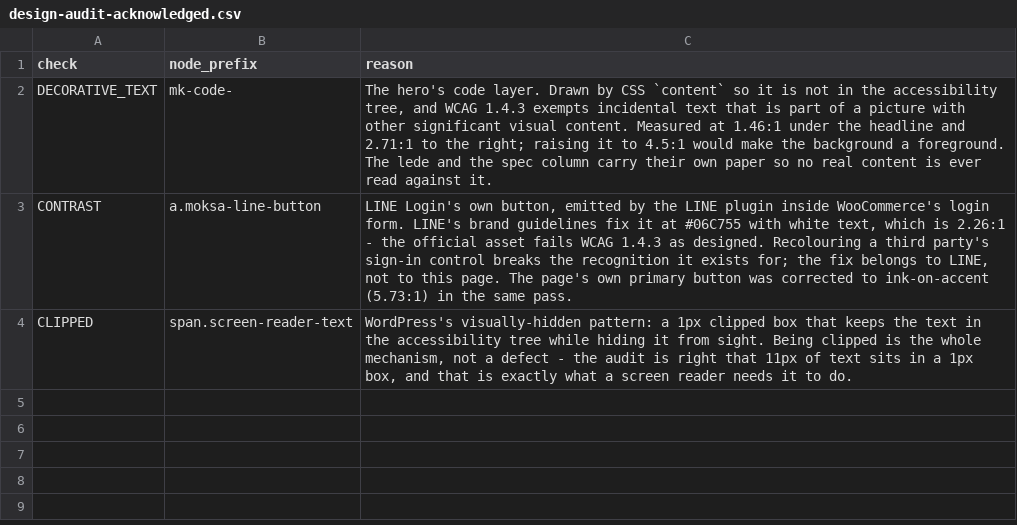
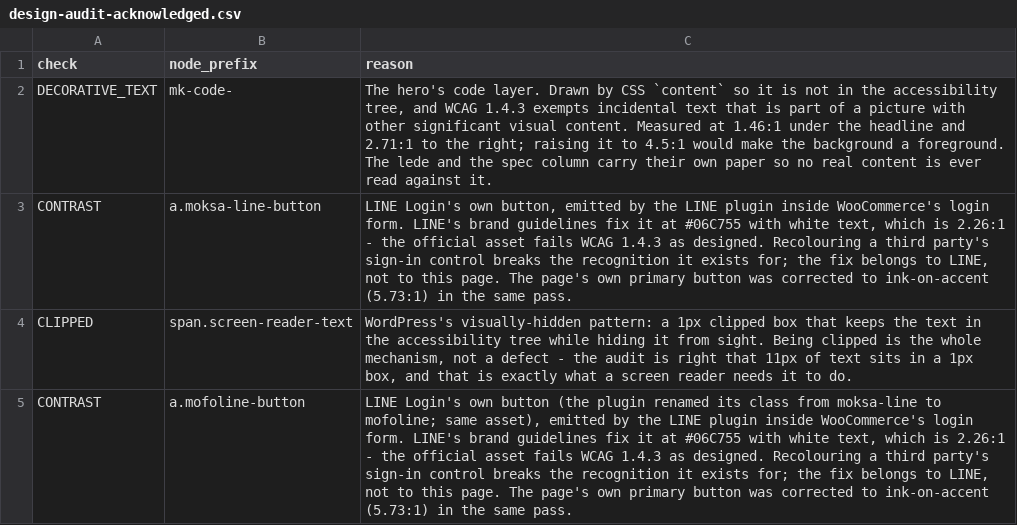
Before and after one commit to Moksa1123/mosaic-headless, a CSV file: data/design-audit-acknowledged.csv, drawn as a sheet; the diff names each change by its address in the sheet, - before the commit and + after, or states it on an @@ line.

```diff
--- a/data/design-audit-acknowledged.csv
+++ b/data/design-audit-acknowledged.csv
+row 5: CONTRAST | a.mofoline-button | LINE Login's own button (the plugin renamed its class from moksa-line to mofoline; same asset), emitted by the LINE plugin inside WooCommerce's login form. LINE's brand guidelines fix it at #06C755 with white text, which is 2.26:1 - the official asset fails WCAG 1.4.3 as designed. Recolouring a third party's sign-in control breaks the recognition it exists for; the fix belongs to LINE, not to this page. The page's own primary button was corrected to ink-on-accent (5.73:1) in the same pass.
```
Also changed, not shown: data/browser-verification.csv, data/db-columns.csv, 56 other files.
